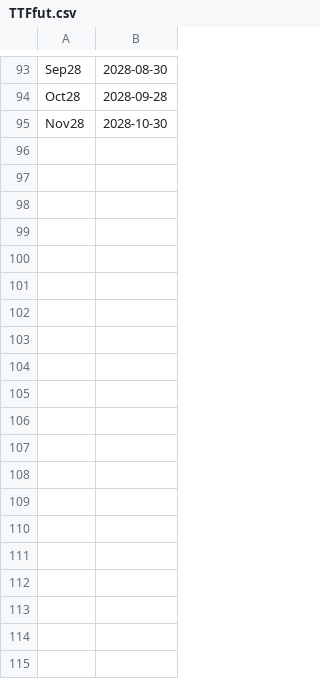
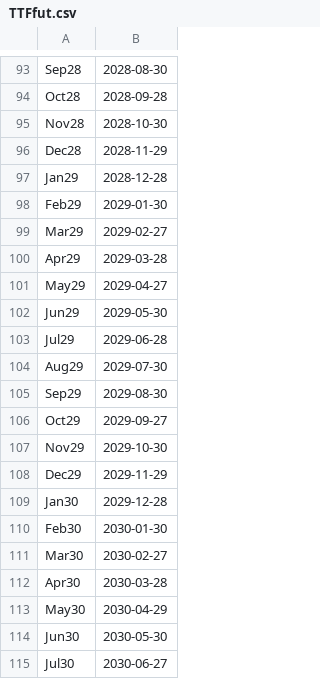
Before and after one commit to xqguo/CommodQuant, a CSV file: src/Library/holidays/TTFfut.csv, drawn as a sheet; only a part is shown, gaps mark what is left out; the diff covers the shown part only.

```diff
--- a/src/Library/holidays/TTFfut.csv
+++ b/src/Library/holidays/TTFfut.csv
@@ -95 +95,21 @@
 "Nov28",2028-10-30
+"Dec28",2028-11-29
+"Jan29",2028-12-28
+"Feb29",2029-01-30
+"Mar29",2029-02-27
+"Apr29",2029-03-28
+"May29",2029-04-27
+"Jun29",2029-05-30
+"Jul29",2029-06-28
+"Aug29",2029-07-30
+"Sep29",2029-08-30
+"Oct29",2029-09-27
+"Nov29",2029-10-30
+"Dec29",2029-11-29
+"Jan30",2029-12-28
+"Feb30",2030-01-30
+"Mar30",2030-02-27
+"Apr30",2030-03-28
+"May30",2030-04-29
+"Jun30",2030-05-30
+"Jul30",2030-06-27
```
Also changed, not shown: 17 added rows and 1 edited cell elsewhere in this file, src/Library/holidays/BRTopt.csv, src/Library/holidays/TTFopt.csv, 3 other files.
